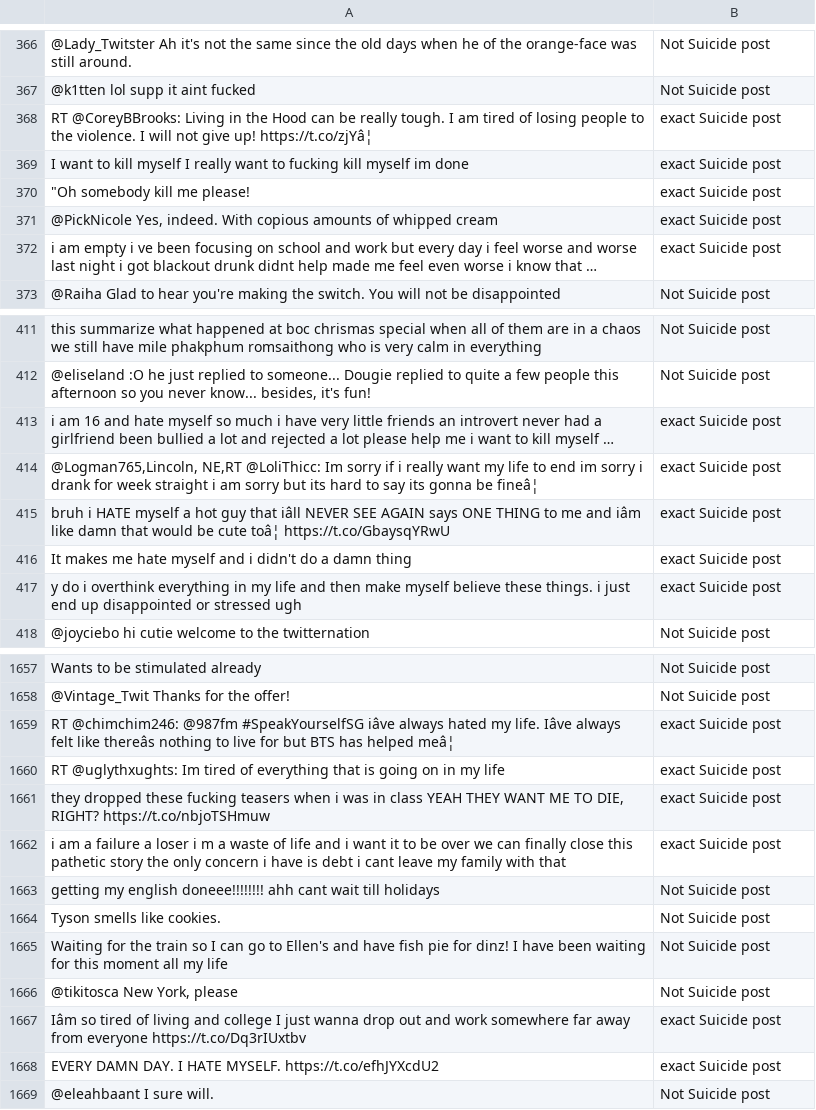
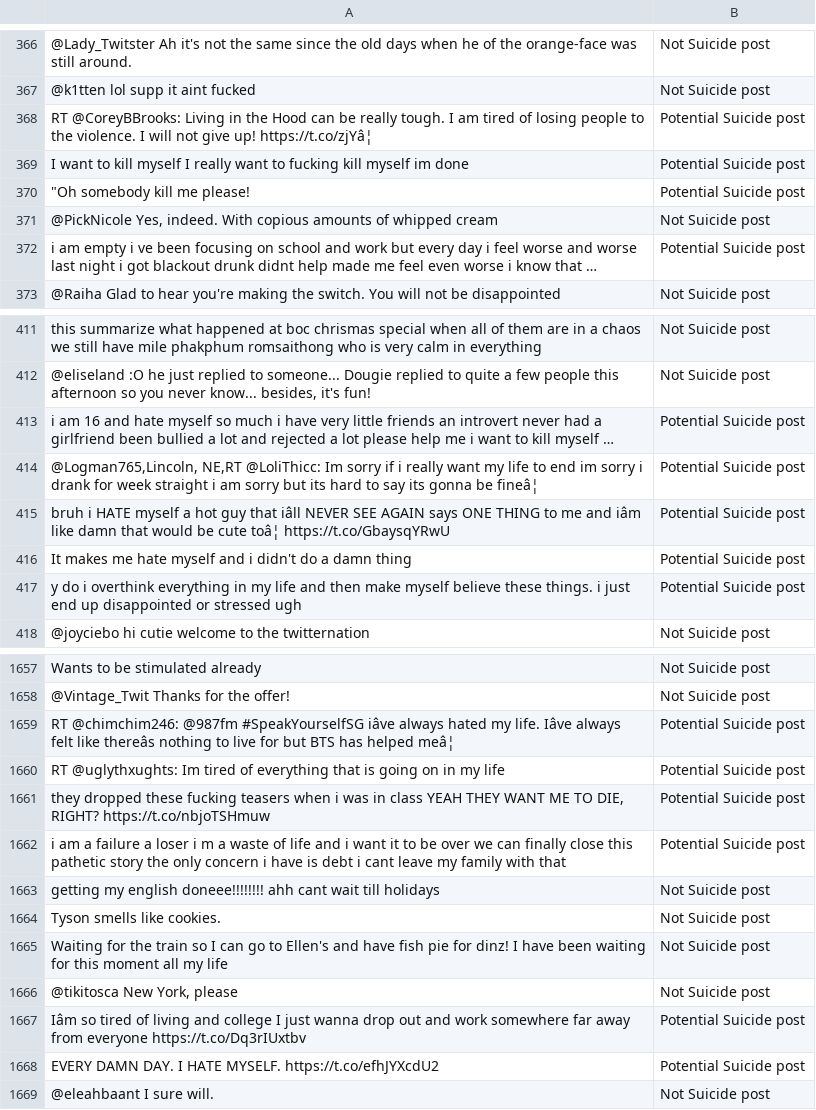
Before and after one commit to SBU-Projects/suicidal-text-detection-model, a CSV file: Datasets/Suicide_Ideation_Dataset(Twitter-based).csv, drawn as a sheet; only a part is shown, gaps mark what is left out; long unchanged cells end in …; the diff covers the shown part only; the diff names each change by its address in the sheet, - before the commit and + after, or states it on an @@ line.

```diff
--- a/Datasets/Suicide_Ideation_Dataset(Twitter-based).csv
+++ b/Datasets/Suicide_Ideation_Dataset(Twitter-based).csv
-B368:B370: exact Suicide post
+B368:B370: Potential Suicide post
-B371: exact Suicide post
+B371: Not Suicide post
-B372: exact Suicide post
+B372: Potential Suicide post
-B413:B417: exact Suicide post
+B413:B417: Potential Suicide post
-B1659:B1662: exact Suicide post
+B1659:B1662: Potential Suicide post
-B1667:B1668: exact Suicide post
+B1667:B1668: Potential Suicide post
```
Also changed, not shown: 31 edited cells elsewhere in this file, 3 other files.
